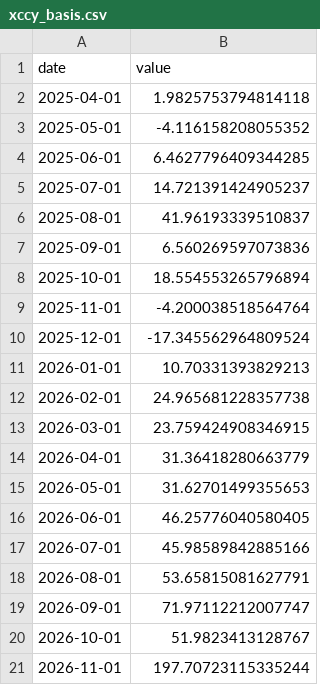
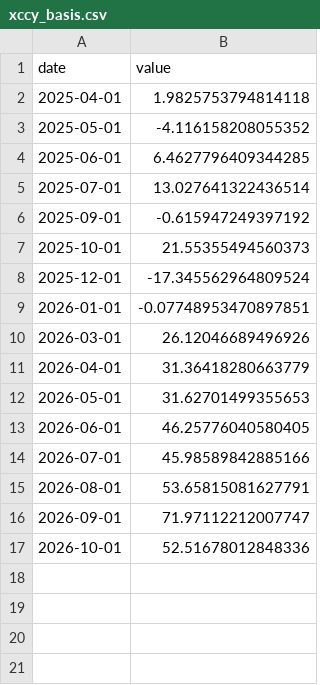
Before and after one commit to fcela/frb-heat-index, a CSV file: data/pulse/plumbing/xccy_basis.csv, drawn as a sheet.

Commit message:
Restore files reverted by stale merge trees in the #106/#107/#111/#112 merge sequence: xccy fix (code, test, series, merged meta/pulse), CMI backfill, and the revenue sub-split extraction return to their merged states

```diff
--- a/data/pulse/plumbing/xccy_basis.csv
+++ b/data/pulse/plumbing/xccy_basis.csv
@@ -4,11 +4,8 @@ date,value
 2025-06-01,6.4627796409344285
-2025-07-01,14.721391424905237
-2025-08-01,41.96193339510837
-2025-09-01,6.560269597073836
-2025-10-01,18.554553265796894
-2025-11-01,-4.200038518564764
+2025-07-01,13.027641322436514
+2025-09-01,-0.615947249397192
+2025-10-01,21.55355494560373
 2025-12-01,-17.345562964809524
-2026-01-01,10.70331393829213
-2026-02-01,24.965681228357738
-2026-03-01,23.759424908346915
+2026-01-01,-0.07748953470897851
+2026-03-01,26.12046689496926
 2026-04-01,31.36418280663779
@@ -19,3 +16,2 @@ date,value
 2026-09-01,71.97112212007747
-2026-10-01,51.9823413128767
-2026-11-01,197.70723115335244
+2026-10-01,52.51678012848336
```
Also changed, not shown: 24 other files.
